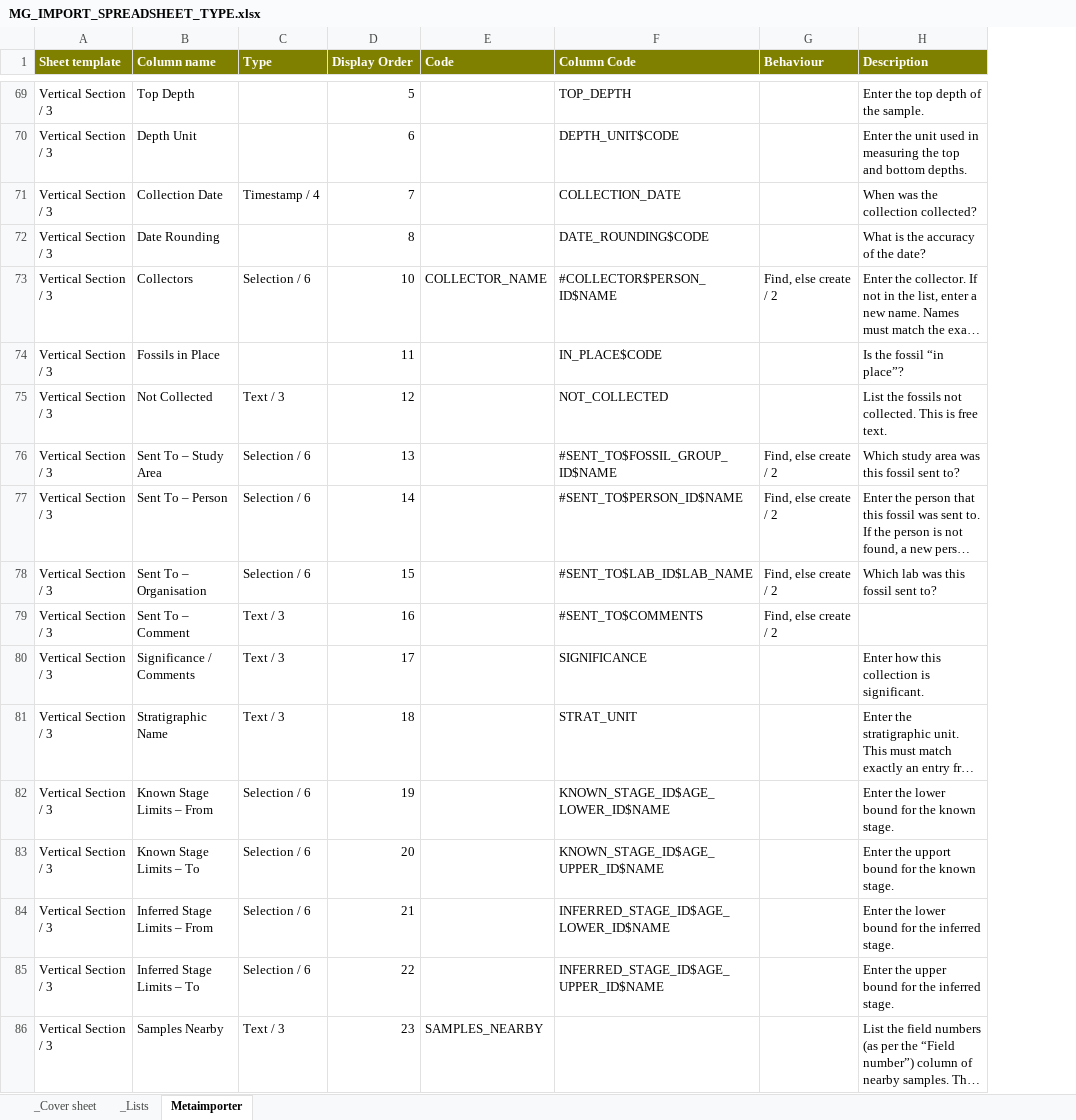
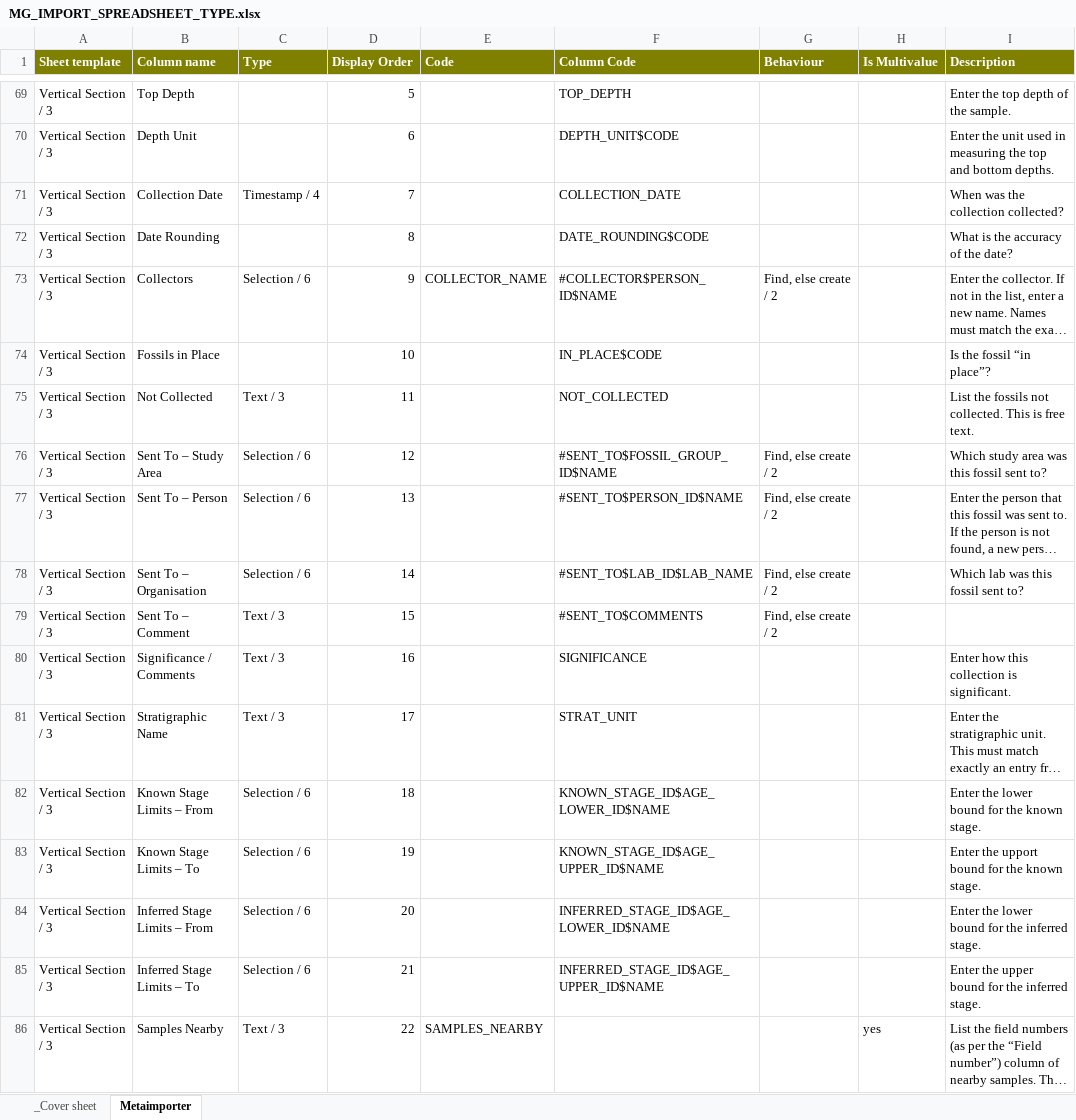
Before and after one commit to taurus2819/FRED, an Excel workbook: doc/importer/MG_IMPORT_SPREADSHEET_TYPE.xlsx, sheet Metaimporter, drawn as a sheet; only a part is shown, gaps mark what is left out; long unchanged cells end in …; values as stored, in another font and other column widths than the file's, no borders; the diff covers the shown part only; the diff names each change by its address in the sheet, - before the commit and + after, or states it on an @@ line.

```diff
--- a/doc/importer/MG_IMPORT_SPREADSHEET_TYPE.xlsx (sheet Metaimporter)
+++ b/doc/importer/MG_IMPORT_SPREADSHEET_TYPE.xlsx (sheet Metaimporter)
@@ sheet tab hidden: _Lists @@
+column H (Is Multivalue), row 86: yes
-D73 (Display Order): 10
+D73 (Display Order): 9
-D74 (Display Order): 11
+D74 (Display Order): 10
-D75 (Display Order): 12
+D75 (Display Order): 11
-D76 (Display Order): 13
+D76 (Display Order): 12
-D77 (Display Order): 14
+D77 (Display Order): 13
-D78 (Display Order): 15
+D78 (Display Order): 14
-D79 (Display Order): 16
+D79 (Display Order): 15
-D80 (Display Order): 17
+D80 (Display Order): 16
-D81 (Display Order): 18
+D81 (Display Order): 17
-D82 (Display Order): 19
+D82 (Display Order): 18
-D83 (Display Order): 20
+D83 (Display Order): 19
-D84 (Display Order): 21
+D84 (Display Order): 20
-D85 (Display Order): 22
+D85 (Display Order): 21
-D86 (Display Order): 23
+D86 (Display Order): 22
```
Also changed, not shown: 46 edited cells elsewhere in this sheet, sheet _Cover sheet, 6 other files.
